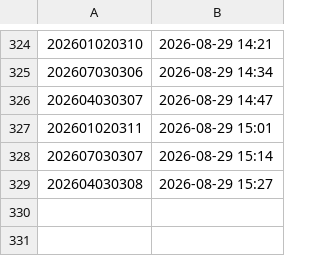
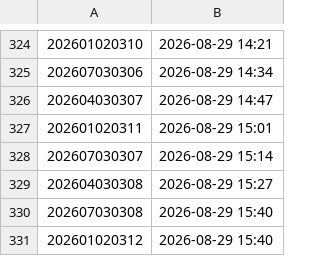
Before and after one commit to sajicosaji/keiba-prediction, a CSV file: data/sent_log.csv, drawn as a sheet; only a part is shown, gaps mark what is left out.

```diff
--- a/data/sent_log.csv
+++ b/data/sent_log.csv
@@ -329 +329,3 @@
 202604030308,2026-08-29 15:27
+202607030308,2026-08-29 15:40
+202601020312,2026-08-29 15:40
```
